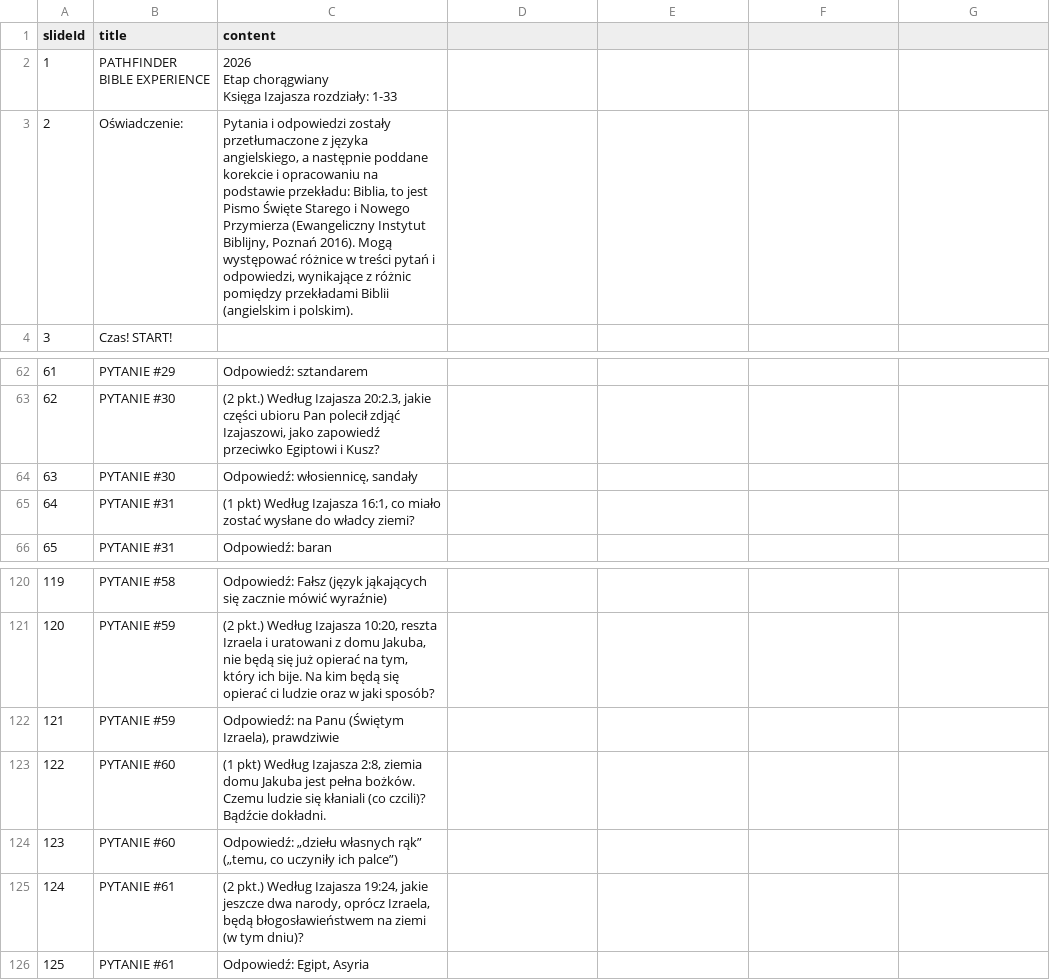
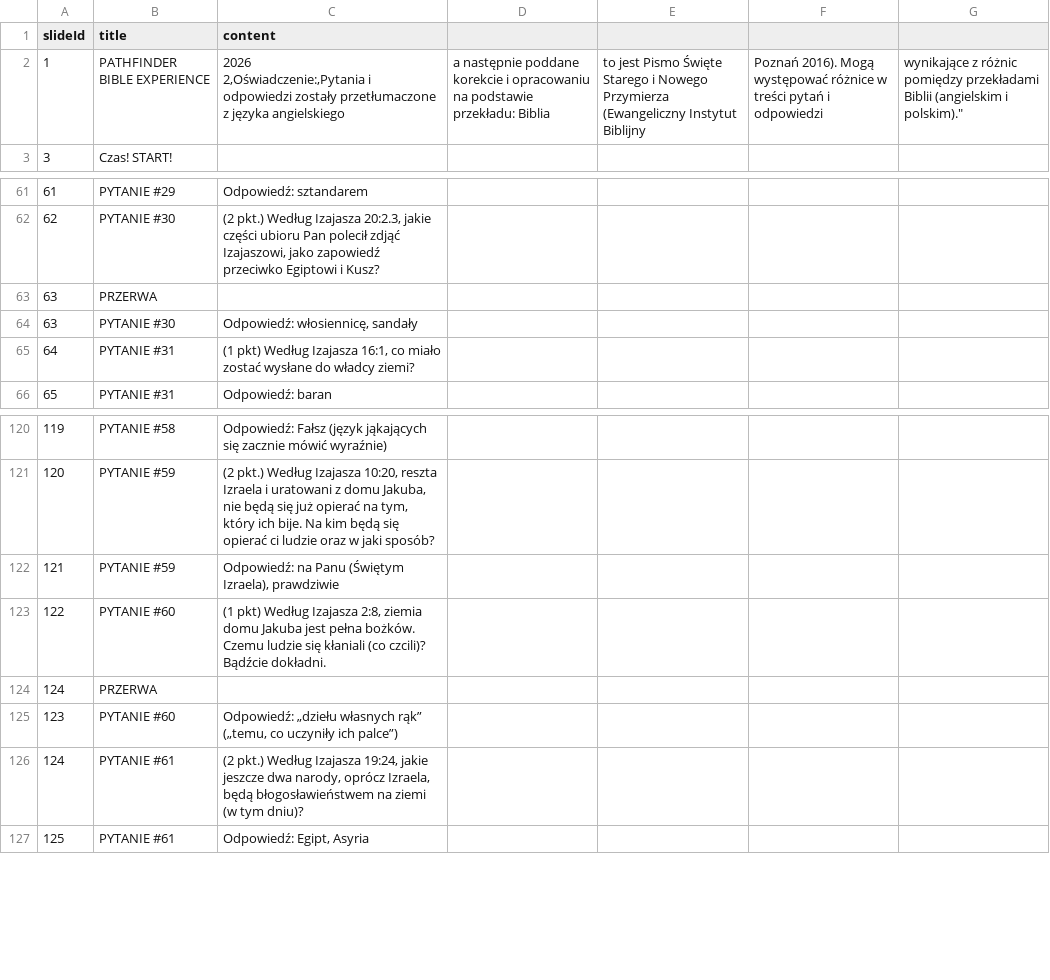
Before and after one commit to somesoo/http_multi_display, a CSV file: sets/1/translations/pl.csv, drawn as a sheet; only a part is shown, gaps mark what is left out.

```diff
--- a/sets/1/translations/pl.csv
+++ b/sets/1/translations/pl.csv
@@ -1,6 +1,4 @@
 slideId,title,content
-1,PATHFINDER BIBLE EXPERIENCE,"2026
-Etap chorągwiany
-Księga Izajasza rozdziały: 1-33"
-2,Oświadczenie:,"Pytania i odpowiedzi zostały przetłumaczone z języka angielskiego, a następnie poddane korekcie i opracowaniu na podstawie przekładu: Biblia, to jest Pismo Święte Starego i Nowego Przymierza (Ewangeliczny Instytut Biblijny, Poznań 2016). Mogą występować różnice w treści pytań i odpowiedzi, wynikające z różnic pomiędzy przekładami Biblii (angielskim i polskim)."
+1,PATHFINDER BIBLE EXPERIENCE,"2026
+2,Oświadczenie:,"Pytania i odpowiedzi zostały przetłumaczone z języka angielskiego, a następnie poddane korekcie i opracowaniu na podstawie przekładu: Biblia, to jest Pismo Święte Starego i Nowego Przymierza (Ewangeliczny Instytut Biblijny, Poznań 2016). Mogą występować różnice w treści pytań i odpowiedzi, wynikające z różnic pomiędzy przekładami Biblii (angielskim i polskim)."
 3,Czas! START!,
@@ -65,2 +63,3 @@ Księga Izajasza rozdziały: 1-33"
 62,PYTANIE #30,"(2 pkt.) Według Izajasza 20:2.3, jakie części ubioru Pan polecił zdjąć Izajaszowi, jako zapowiedź przeciwko Egiptowi i Kusz?"
+63,PRZERWA,
 63,PYTANIE #30,"Odpowiedź: włosiennicę, sandały"
@@ -125,2 +124,3 @@ Księga Izajasza rozdziały: 1-33"
 122,PYTANIE #60,"(1 pkt) Według Izajasza 2:8, ziemia domu Jakuba jest pełna bożków. Czemu ludzie się kłaniali (co czcili)? Bądźcie dokładni."
+124,PRZERWA,
 123,PYTANIE #60,"Odpowiedź: „dziełu własnych rąk” („temu, co uczyniły ich palce”)"
```
Also changed, not shown: sets/1/translations/ua.csv, sets/2/translations/pl.csv, 6 other files.
